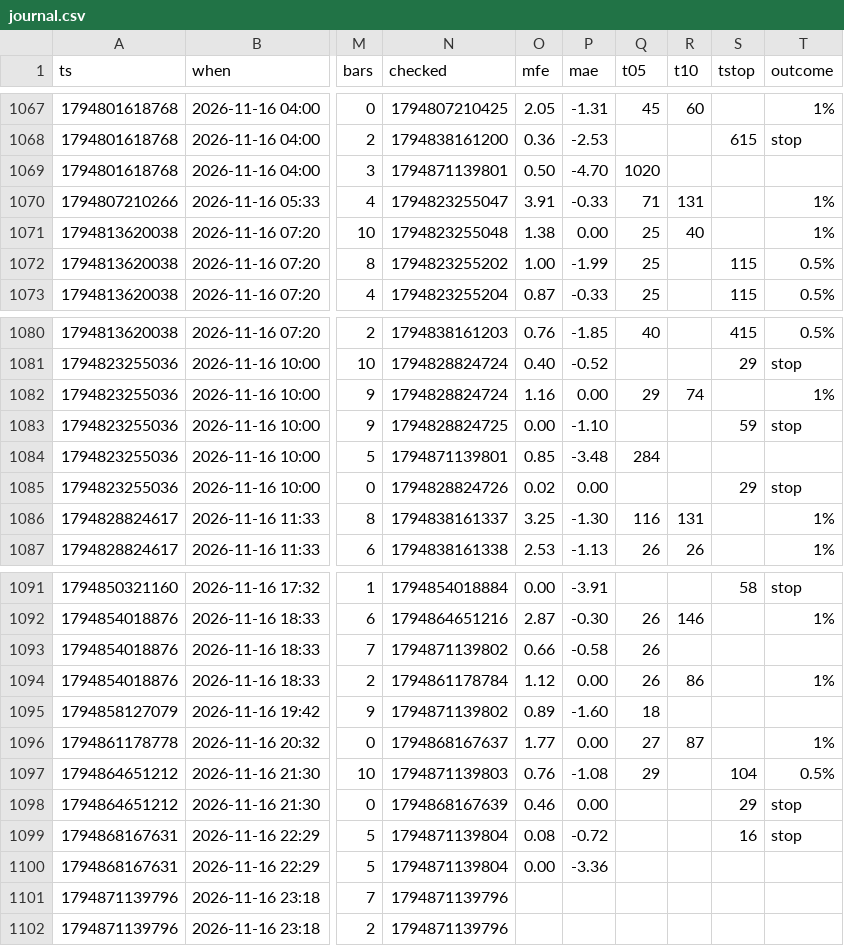
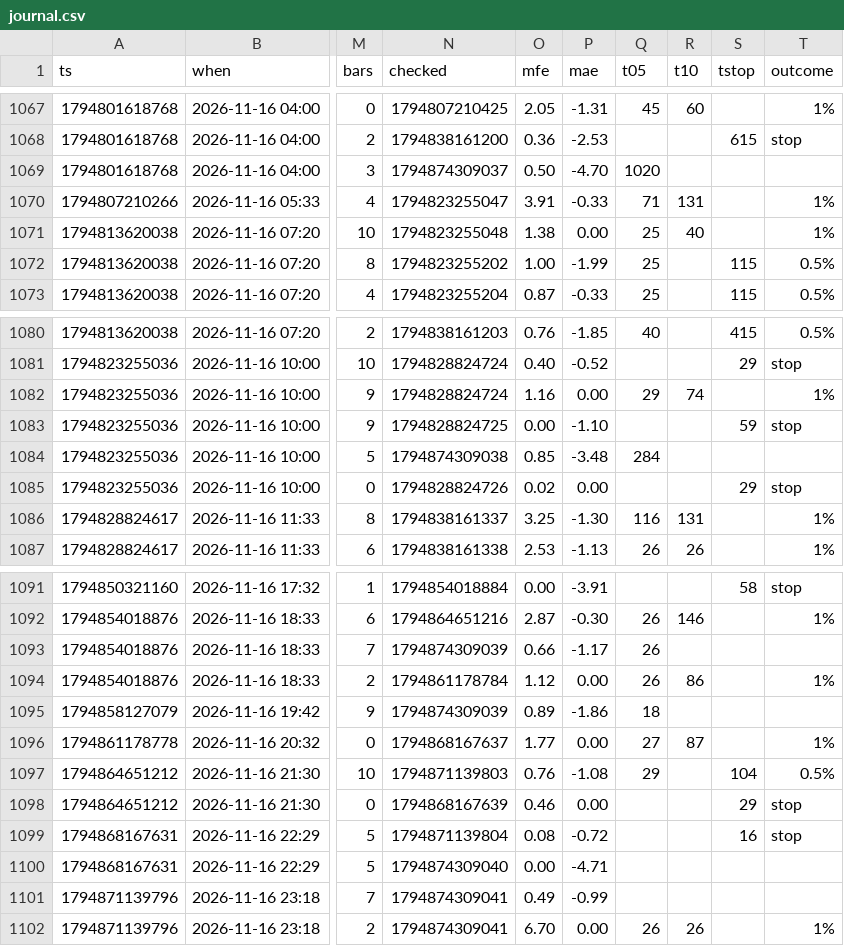
Before and after one commit to b3abderrahmane-lgtm/wissam, a CSV file: journal.csv, drawn as a sheet; only a part is shown, gaps mark what is left out; the diff names each change by its address in the sheet, - before the commit and + after, or states it on an @@ line.

Commit message:
settings + journal [skip ci]

```diff
--- a/journal.csv
+++ b/journal.csv
-N1069 (checked): 1794871139801
+N1069 (checked): 1794874309037
-N1084 (checked): 1794871139801
+N1084 (checked): 1794874309038
-N1093 (checked): 1794871139802
+N1093 (checked): 1794874309039
-P1093 (mae): -0.58
+P1093 (mae): -1.17
-N1095 (checked): 1794871139802
+N1095 (checked): 1794874309039
-P1095 (mae): -1.60
+P1095 (mae): -1.86
-N1100 (checked): 1794871139804
+N1100 (checked): 1794874309040
-P1100 (mae): -3.36
+P1100 (mae): -4.71
-N1101:N1102 (checked): 1794871139796
+N1101:N1102 (checked): 1794874309041
-O1101 (mfe): (empty)
+O1101 (mfe): 0.49
-P1101 (mae): (empty)
+P1101 (mae): -0.99
-O1102 (mfe): (empty)
+O1102 (mfe): 6.70
-P1102 (mae): (empty)
+P1102 (mae): 0.00
-Q1102 (t05): (empty)
+Q1102 (t05): 26
-R1102 (t10): (empty)
+R1102 (t10): 26
-T1102 (outcome): (empty)
+T1102 (outcome): 1%
```
